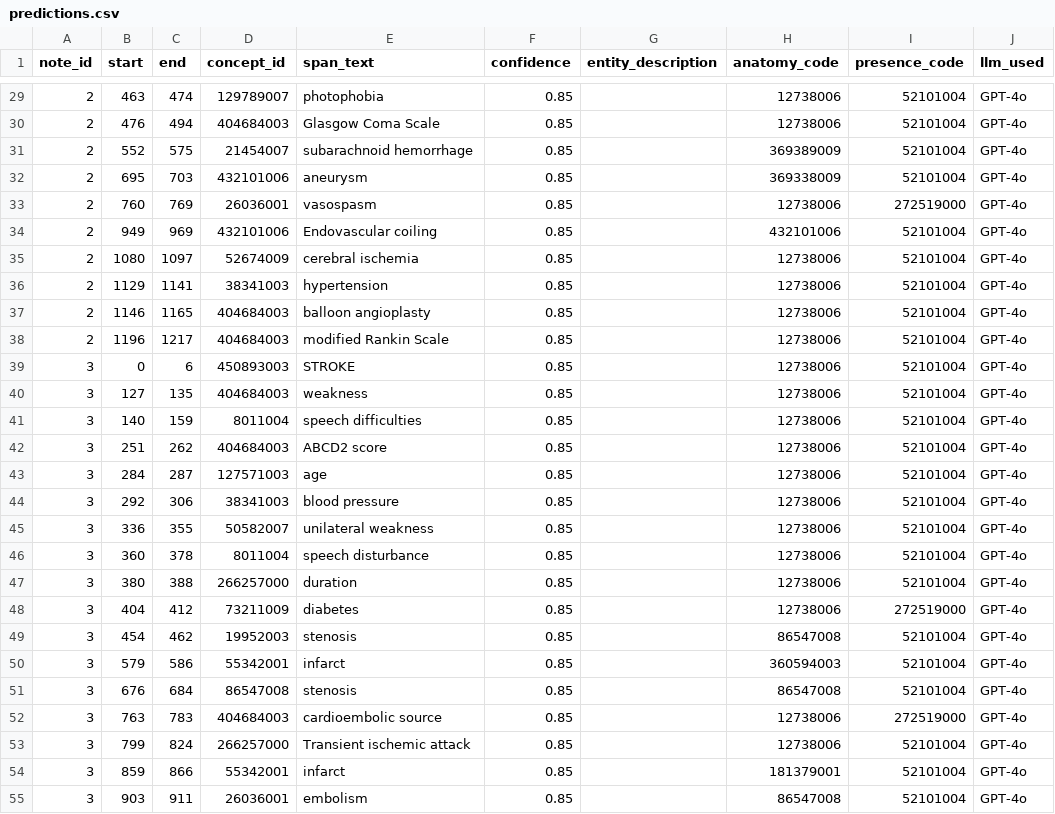
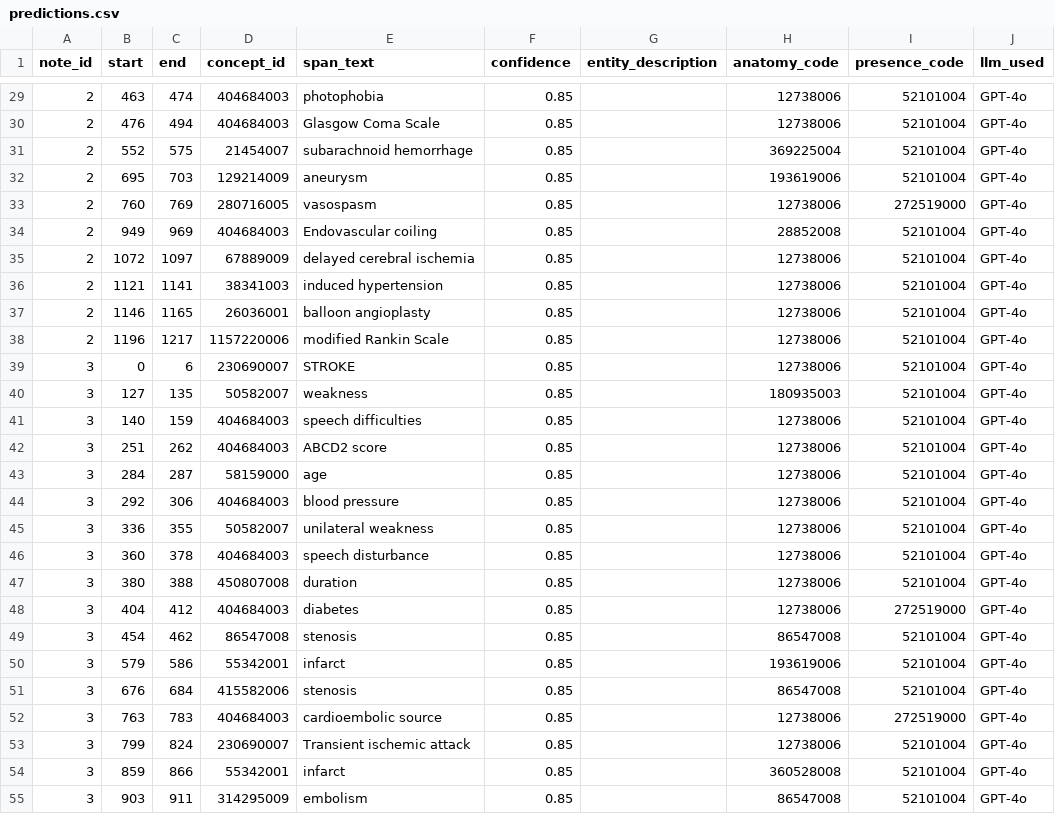
Before and after one commit to ramsestein/RAG_ontologia, a CSV file: benchmark/results/rag_gpt_test/predictions.csv, drawn as a sheet; only a part is shown, gaps mark what is left out; the diff covers the shown part only.

```diff
--- a/benchmark/results/rag_gpt_test/predictions.csv
+++ b/benchmark/results/rag_gpt_test/predictions.csv
@@ -29,27 +29,27 @@ note_id,start,end,concept_id,span_text,confidence,entity_description,anatomy_cod
-2,463,474,129789007,photophobia,0.85,,12738006,52101004,GPT-4o
+2,463,474,404684003,photophobia,0.85,,12738006,52101004,GPT-4o
 2,476,494,404684003,Glasgow Coma Scale,0.85,,12738006,52101004,GPT-4o
-2,552,575,21454007,subarachnoid hemorrhage,0.85,,369389009,52101004,GPT-4o
-2,695,703,432101006,aneurysm,0.85,,369338009,52101004,GPT-4o
-2,760,769,26036001,vasospasm,0.85,,12738006,272519000,GPT-4o
-2,949,969,432101006,Endovascular coiling,0.85,,432101006,52101004,GPT-4o
-2,1080,1097,52674009,cerebral ischemia,0.85,,12738006,52101004,GPT-4o
-2,1129,1141,38341003,hypertension,0.85,,12738006,52101004,GPT-4o
-2,1146,1165,404684003,balloon angioplasty,0.85,,12738006,52101004,GPT-4o
-2,1196,1217,404684003,modified Rankin Scale,0.85,,12738006,52101004,GPT-4o
-3,0,6,450893003,STROKE,0.85,,12738006,52101004,GPT-4o
-3,127,135,404684003,weakness,0.85,,12738006,52101004,GPT-4o
-3,140,159,8011004,speech difficulties,0.85,,12738006,52101004,GPT-4o
+2,552,575,21454007,subarachnoid hemorrhage,0.85,,369225004,52101004,GPT-4o
+2,695,703,129214009,aneurysm,0.85,,193619006,52101004,GPT-4o
+2,760,769,280716005,vasospasm,0.85,,12738006,272519000,GPT-4o
+2,949,969,404684003,Endovascular coiling,0.85,,28852008,52101004,GPT-4o
+2,1072,1097,67889009,delayed cerebral ischemia,0.85,,12738006,52101004,GPT-4o
+2,1121,1141,38341003,induced hypertension,0.85,,12738006,52101004,GPT-4o
+2,1146,1165,26036001,balloon angioplasty,0.85,,12738006,52101004,GPT-4o
+2,1196,1217,1157220006,modified Rankin Scale,0.85,,12738006,52101004,GPT-4o
+3,0,6,230690007,STROKE,0.85,,12738006,52101004,GPT-4o
+3,127,135,50582007,weakness,0.85,,180935003,52101004,GPT-4o
+3,140,159,404684003,speech difficulties,0.85,,12738006,52101004,GPT-4o
 3,251,262,404684003,ABCD2 score,0.85,,12738006,52101004,GPT-4o
-3,284,287,127571003,age,0.85,,12738006,52101004,GPT-4o
-3,292,306,38341003,blood pressure,0.85,,12738006,52101004,GPT-4o
+3,284,287,58159000,age,0.85,,12738006,52101004,GPT-4o
+3,292,306,404684003,blood pressure,0.85,,12738006,52101004,GPT-4o
 3,336,355,50582007,unilateral weakness,0.85,,12738006,52101004,GPT-4o
-3,360,378,8011004,speech disturbance,0.85,,12738006,52101004,GPT-4o
-3,380,388,266257000,duration,0.85,,12738006,52101004,GPT-4o
-3,404,412,73211009,diabetes,0.85,,12738006,272519000,GPT-4o
-3,454,462,19952003,stenosis,0.85,,86547008,52101004,GPT-4o
-3,579,586,55342001,infarct,0.85,,360594003,52101004,GPT-4o
-3,676,684,86547008,stenosis,0.85,,86547008,52101004,GPT-4o
+3,360,378,404684003,speech disturbance,0.85,,12738006,52101004,GPT-4o
+3,380,388,450807008,duration,0.85,,12738006,52101004,GPT-4o
+3,404,412,404684003,diabetes,0.85,,12738006,272519000,GPT-4o
+3,454,462,86547008,stenosis,0.85,,86547008,52101004,GPT-4o
+3,579,586,55342001,infarct,0.85,,193619006,52101004,GPT-4o
+3,676,684,415582006,stenosis,0.85,,86547008,52101004,GPT-4o
 3,763,783,404684003,cardioembolic source,0.85,,12738006,272519000,GPT-4o
-3,799,824,266257000,Transient ischemic attack,0.85,,12738006,52101004,GPT-4o
-3,859,866,55342001,infarct,0.85,,181379001,52101004,GPT-4o
-3,903,911,26036001,embolism,0.85,,86547008,52101004,GPT-4o
+3,799,824,230690007,Transient ischemic attack,0.85,,12738006,52101004,GPT-4o
+3,859,866,55342001,infarct,0.85,,360528008,52101004,GPT-4o
+3,903,911,314295009,embolism,0.85,,86547008,52101004,GPT-4o
```
Also changed, not shown: 3 added rows and 77 edited cells elsewhere in this file, 6 other files.
